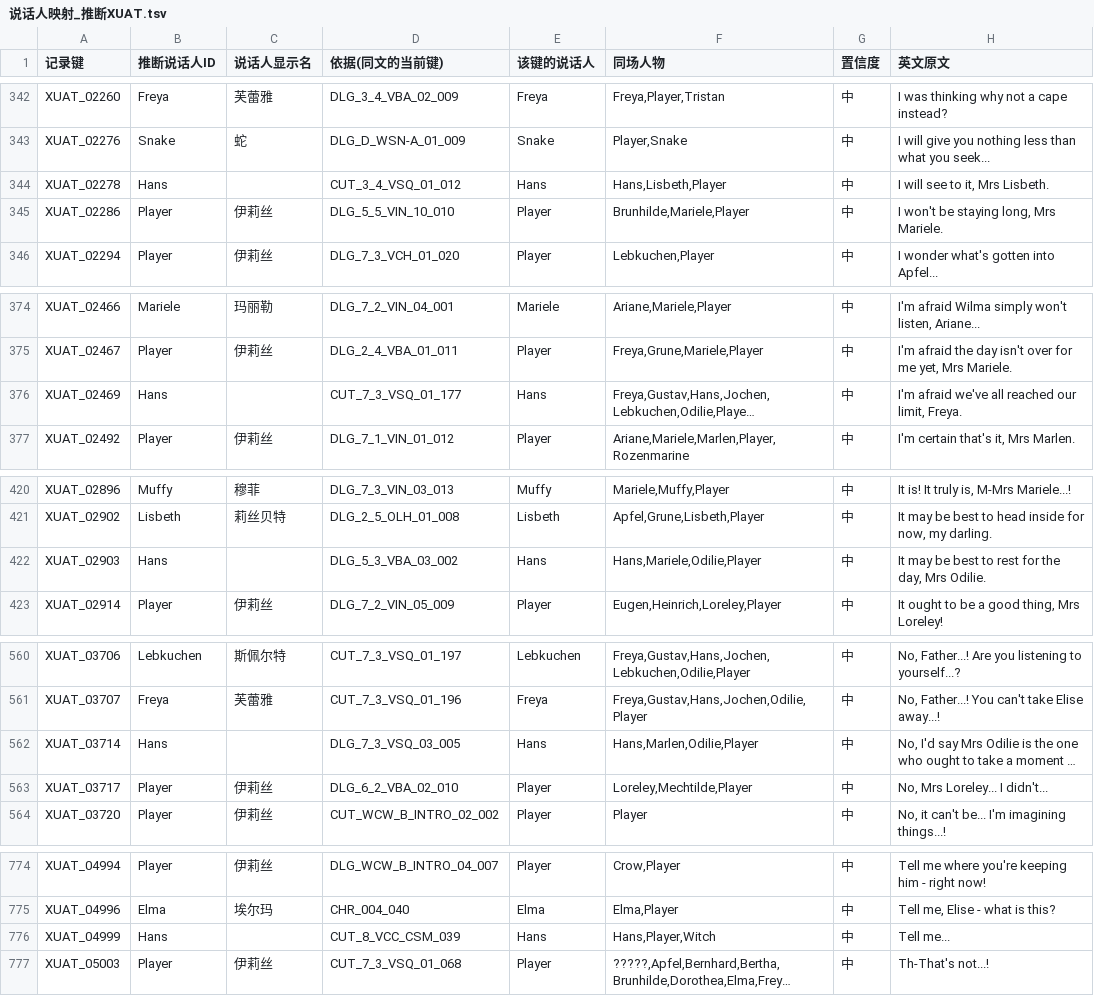
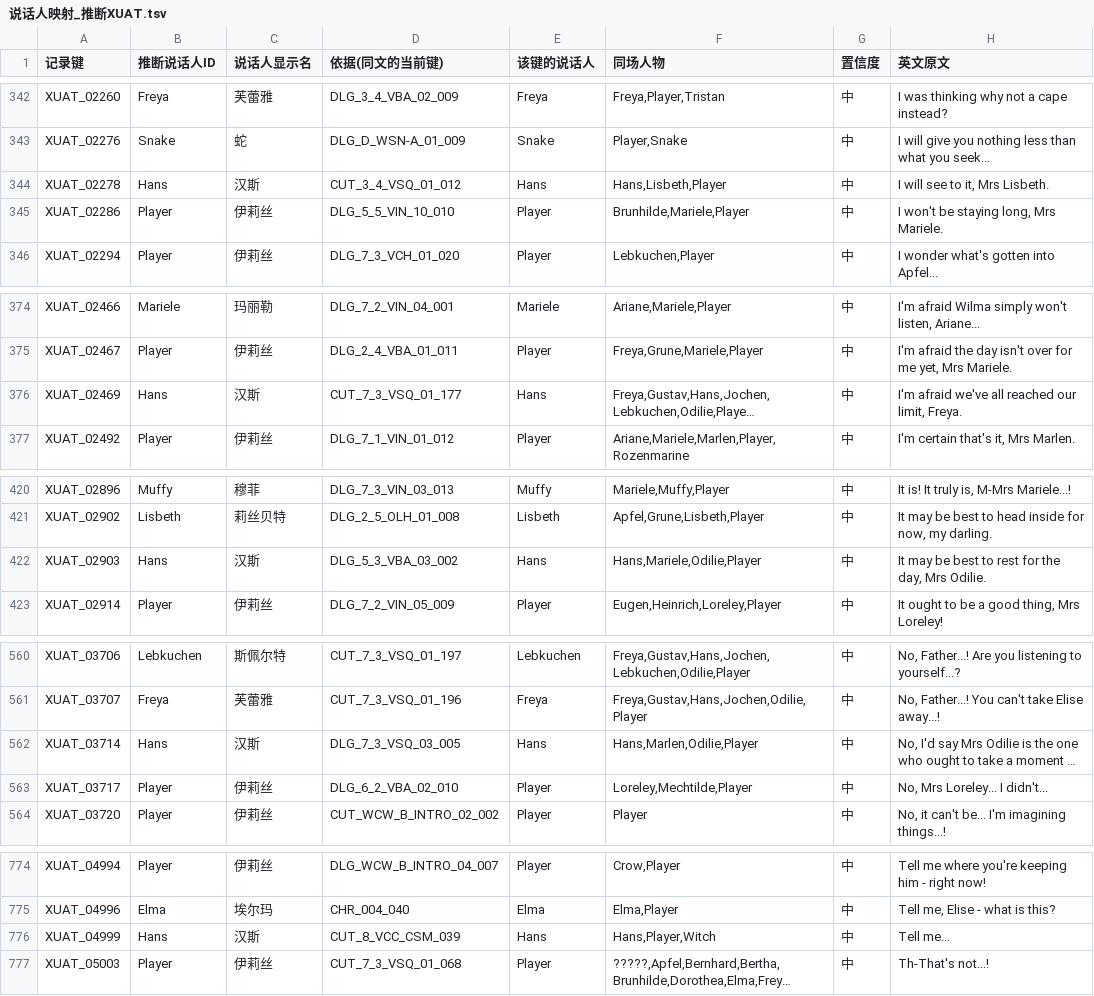
Before and after one commit to xiayiyi0/LittleGoodyTwoShoes-Simplified-Chinese, a TSV file: tools/export/说话人映射_推断XUAT.tsv, drawn as a sheet; only a part is shown, gaps mark what is left out; long unchanged cells end in …; the diff covers the shown part only; the diff names each change by its address in the sheet, - before the commit and + after, or states it on an @@ line.

```diff
--- a/tools/export/说话人映射_推断XUAT.tsv
+++ b/tools/export/说话人映射_推断XUAT.tsv
-C344 (说话人显示名): (empty)
+C344 (说话人显示名): 汉斯
-C376 (说话人显示名): (empty)
+C376 (说话人显示名): 汉斯
-C422 (说话人显示名): (empty)
+C422 (说话人显示名): 汉斯
-C562 (说话人显示名): (empty)
+C562 (说话人显示名): 汉斯
-C776 (说话人显示名): (empty)
+C776 (说话人显示名): 汉斯
```
Also changed, not shown: 12 edited cells elsewhere in this file, 4 other files.
